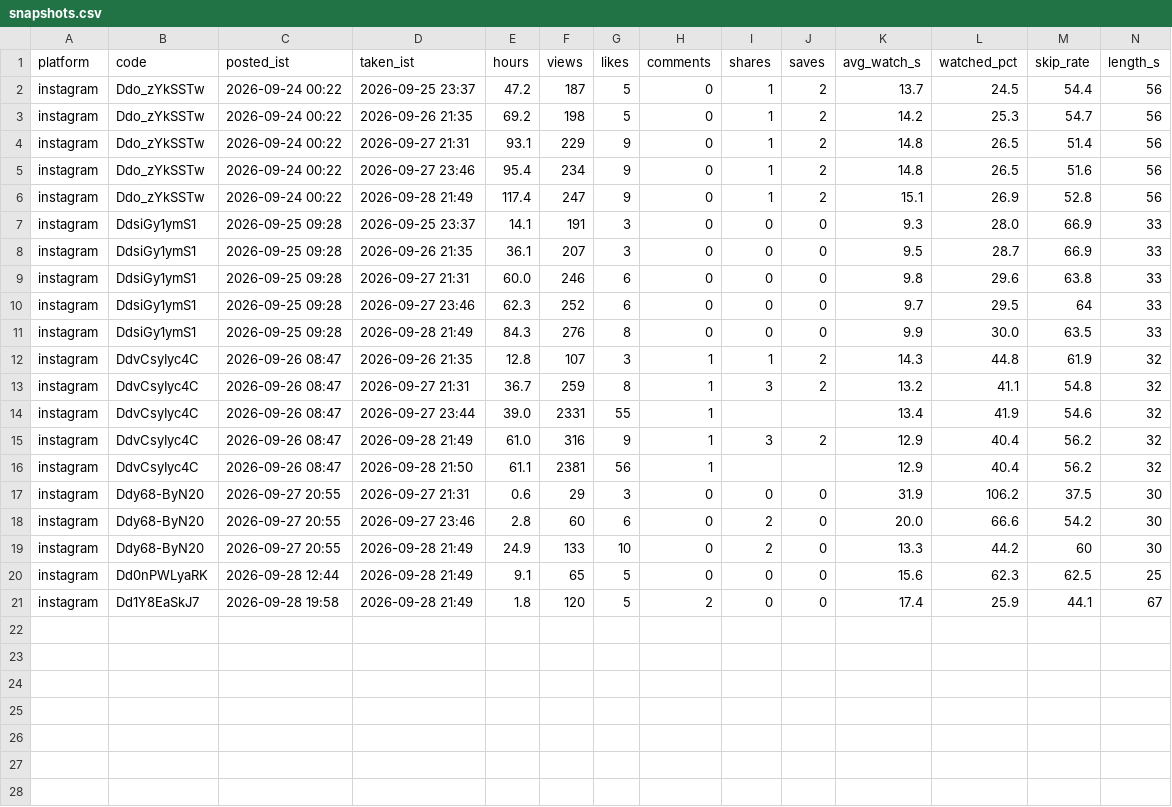
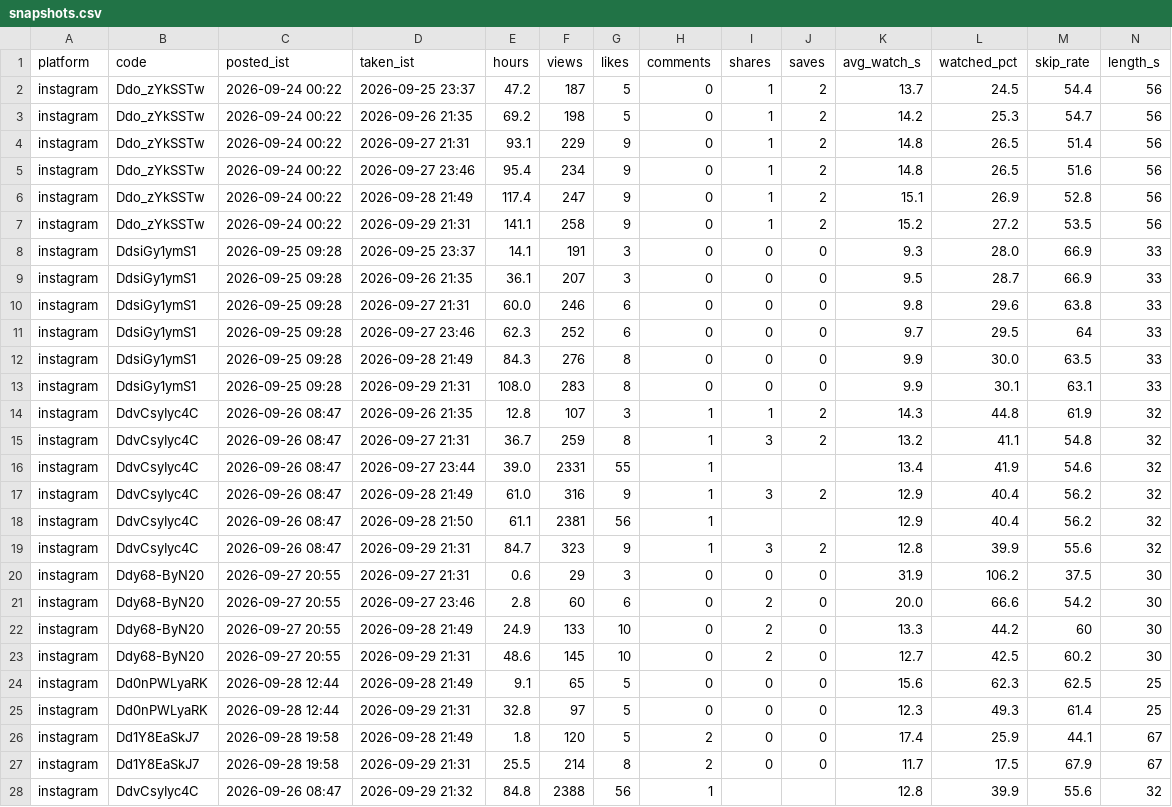
Before and after one commit to takingbreath/doordhan-factory, a CSV file: registry/snapshots.csv, drawn as a sheet; only a part is shown; rows hold the shown columns only; the diff names each change by its address in the sheet, - before the commit and + after, or states it on an @@ line.

```diff
--- a/registry/snapshots.csv
+++ b/registry/snapshots.csv
+row 7: instagram | Ddo_zYkSSTw | 2026-09-24 00:22 | 2026-09-29 21:31 | 141.1 | 258 | 9 | 0 | 1 | 2 | 15.2 | 27.2 | 53.5 | 56
+row 13: instagram | DdsiGy1ymS1 | 2026-09-25 09:28 | 2026-09-29 21:31 | 108.0 | 283 | 8 | 0 | 0 | 0 | 9.9 | 30.1 | 63.1 | 33
+row 19: instagram | DdvCsyIyc4C | 2026-09-26 08:47 | 2026-09-29 21:31 | 84.7 | 323 | 9 | 1 | 3 | 2 | 12.8 | 39.9 | 55.6 | 32
+row 23: instagram | Ddy68-ByN20 | 2026-09-27 20:55 | 2026-09-29 21:31 | 48.6 | 145 | 10 | 0 | 2 | 0 | 12.7 | 42.5 | 60.2 | 30
+row 25: instagram | Dd0nPWLyaRK | 2026-09-28 12:44 | 2026-09-29 21:31 | 32.8 | 97 | 5 | 0 | 0 | 0 | 12.3 | 49.3 | 61.4 | 25
+row 27: instagram | Dd1Y8EaSkJ7 | 2026-09-28 19:58 | 2026-09-29 21:31 | 25.5 | 214 | 8 | 2 | 0 | 0 | 11.7 | 17.5 | 67.9 | 67
+row 28: instagram | DdvCsyIyc4C | 2026-09-26 08:47 | 2026-09-29 21:32 | 84.8 | 2388 | 56 | 1 |  |  | 12.8 | 39.9 | 55.6 | 32
```
Also changed, not shown: registry/account.csv, 3 other files.
